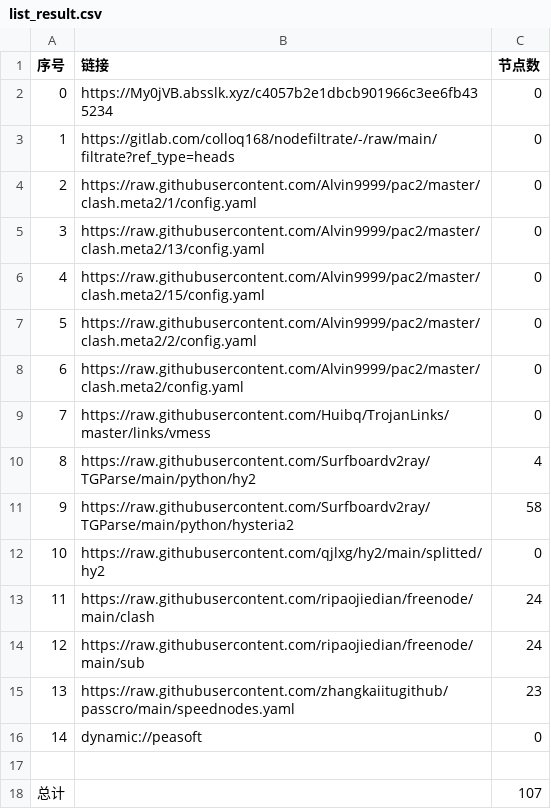
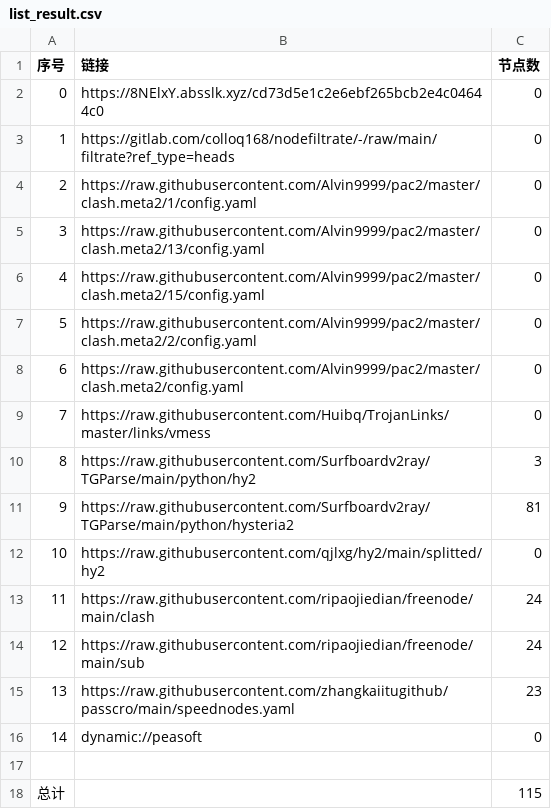
Before and after one commit to q291581201/NoMoreWalls, a CSV file: list_result.csv, drawn as a sheet.

```diff
--- a/list_result.csv
+++ b/list_result.csv
@@ -1,3 +1,3 @@
 序号,链接,节点数
-0,https://My0jVB.absslk.xyz/c4057b2e1dbcb901966c3ee6fb435234,0
+0,https://8NElxY.absslk.xyz/cd73d5e1c2e6ebf265bcb2e4c04644c0,0
 1,https://gitlab.com/colloq168/nodefiltrate/-/raw/main/filtrate?ref_type=heads,0
@@ -9,4 +9,4 @@
 7,https://raw.githubusercontent.com/Huibq/TrojanLinks/master/links/vmess,0
-8,https://raw.githubusercontent.com/Surfboardv2ray/TGParse/main/python/hy2,4
-9,https://raw.githubusercontent.com/Surfboardv2ray/TGParse/main/python/hysteria2,58
+8,https://raw.githubusercontent.com/Surfboardv2ray/TGParse/main/python/hy2,3
+9,https://raw.githubusercontent.com/Surfboardv2ray/TGParse/main/python/hysteria2,81
 10,https://raw.githubusercontent.com/qjlxg/hy2/main/splitted/hy2,0
@@ -17,2 +17,2 @@
 
-总计,,107
+总计,,115
```
Also changed, not shown: 7 other files.
